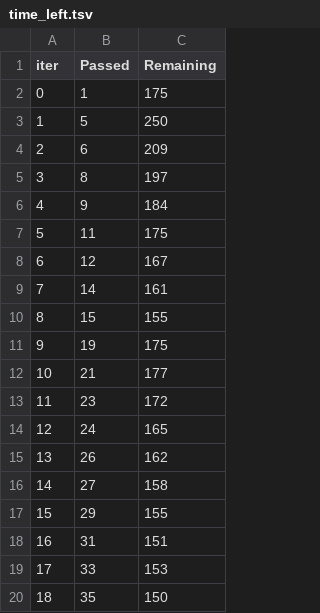
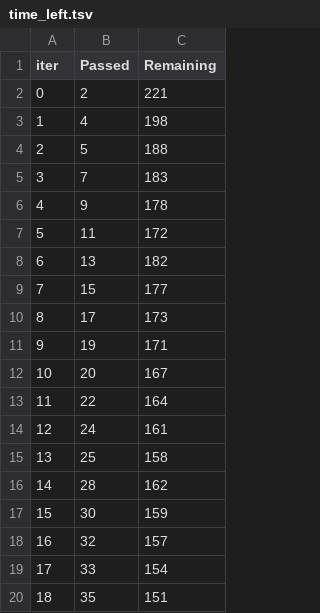
Before and after one commit to amitthakur4/mlproject, a TSV file: catboost_info/time_left.tsv, drawn as a sheet; only a part is shown; the diff covers the shown part only.

```diff
--- a/catboost_info/time_left.tsv
+++ b/catboost_info/time_left.tsv
@@ -1,20 +1,20 @@
 iter	Passed	Remaining
-0	1	175
-1	5	250
-2	6	209
-3	8	197
-4	9	184
-5	11	175
-6	12	167
-7	14	161
-8	15	155
-9	19	175
-10	21	177
-11	23	172
-12	24	165
-13	26	162
-14	27	158
-15	29	155
-16	31	151
-17	33	153
-18	35	150
+0	2	221
+1	4	198
+2	5	188
+3	7	183
+4	9	178
+5	11	172
+6	13	182
+7	15	177
+8	17	173
+9	19	171
+10	20	167
+11	22	164
+12	24	161
+13	25	158
+14	28	162
+15	30	159
+16	32	157
+17	33	154
+18	35	151
```
Also changed, not shown: 142 edited cells elsewhere in this file, 13 other files.
